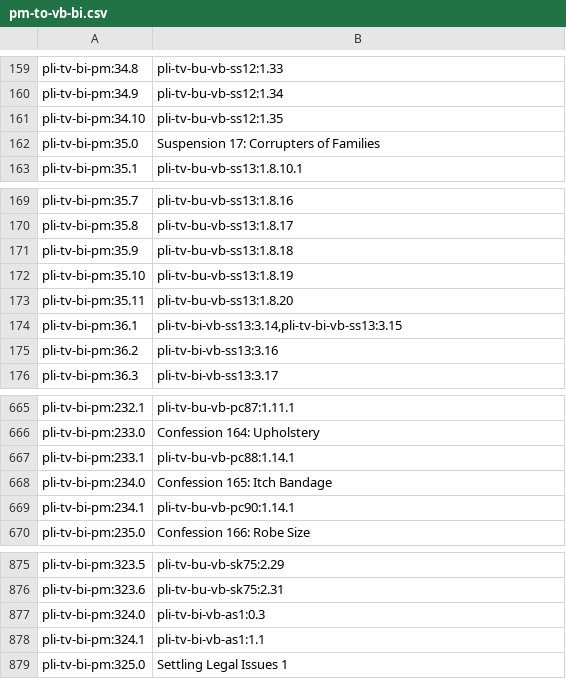
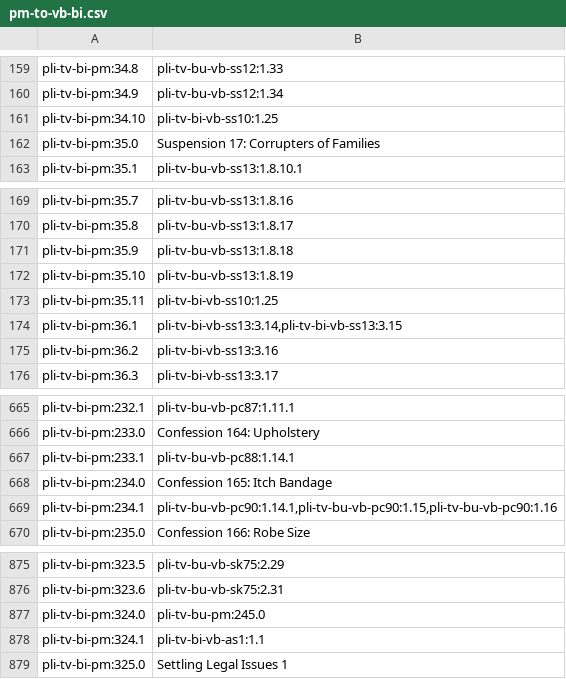
Before and after one commit to mtnadi/suttacentral-scripts, a CSV file: pm-sanity/pm-to-vb-bi.csv, drawn as a sheet; only a part is shown, gaps mark what is left out; the diff covers the shown part only.

```diff
--- a/pm-sanity/pm-to-vb-bi.csv
+++ b/pm-sanity/pm-to-vb-bi.csv
@@ -160,3 +160,3 @@
 "pli-tv-bi-pm:34.9","pli-tv-bu-vb-ss12:1.34"
-"pli-tv-bi-pm:34.10","pli-tv-bu-vb-ss12:1.35"
+"pli-tv-bi-pm:34.10","pli-tv-bi-vb-ss10:1.25"
 "pli-tv-bi-pm:35.0","Suspension 17: Corrupters of Families "
@@ -172,3 +172,3 @@
 "pli-tv-bi-pm:35.10","pli-tv-bu-vb-ss13:1.8.19"
-"pli-tv-bi-pm:35.11","pli-tv-bu-vb-ss13:1.8.20"
+"pli-tv-bi-pm:35.11","pli-tv-bi-vb-ss10:1.25"
 "pli-tv-bi-pm:36.1","pli-tv-bi-vb-ss13:3.14,pli-tv-bi-vb-ss13:3.15"
@@ -668,3 +668,3 @@
 "pli-tv-bi-pm:234.0","Confession 165: Itch Bandage "
-"pli-tv-bi-pm:234.1","pli-tv-bu-vb-pc90:1.14.1"
+"pli-tv-bi-pm:234.1","pli-tv-bu-vb-pc90:1.14.1,pli-tv-bu-vb-pc90:1.15,pli-tv-bu-vb-pc90:1.16"
 "pli-tv-bi-pm:235.0","Confession 166: Robe Size "
@@ -876,3 +876,3 @@
 "pli-tv-bi-pm:323.6","pli-tv-bu-vb-sk75:2.31"
-"pli-tv-bi-pm:324.0","pli-tv-bi-vb-as1:0.3"
+"pli-tv-bi-pm:324.0","pli-tv-bu-pm:245.0"
 "pli-tv-bi-pm:324.1","pli-tv-bi-vb-as1:1.1"
```
Also changed, not shown: 22 edited cells elsewhere in this file.
